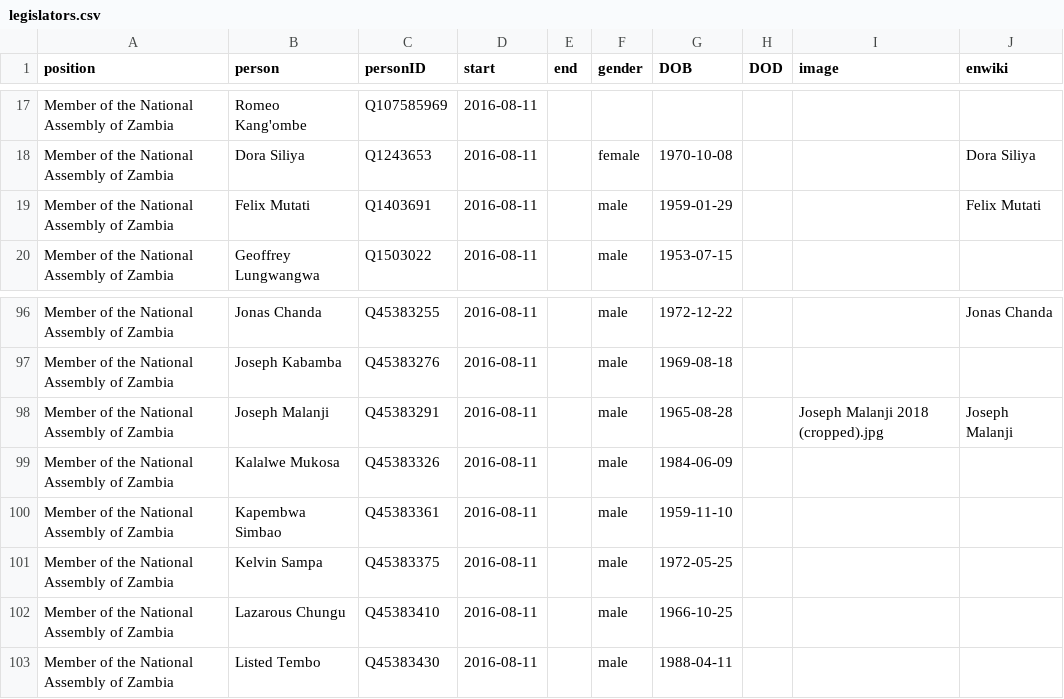
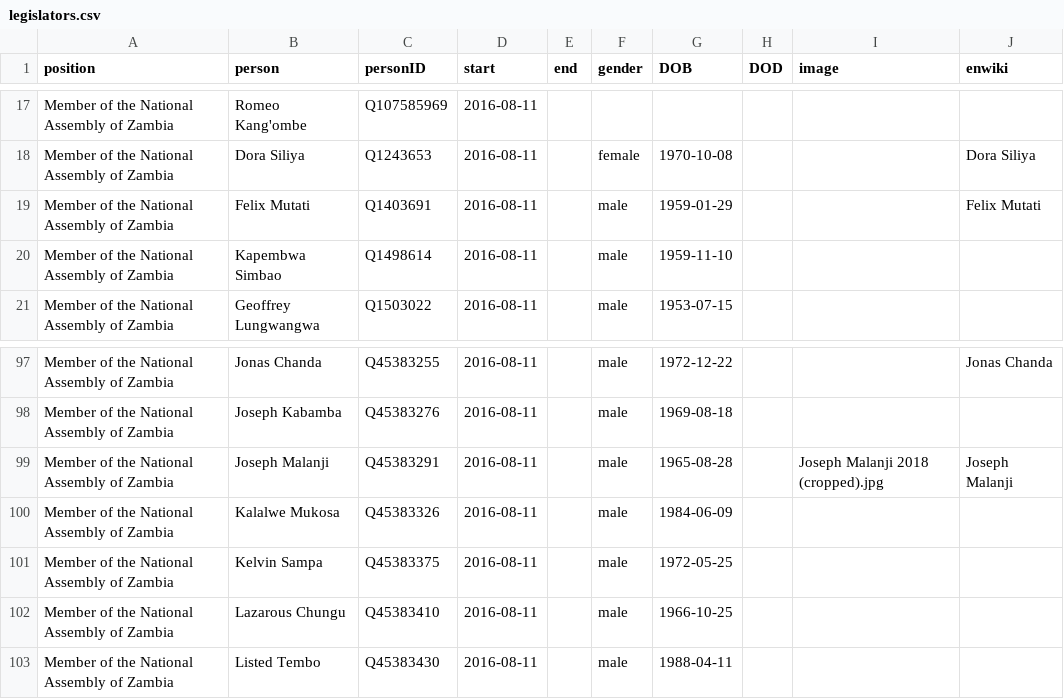
Before and after one commit to every-politician-scrapers/zambia-ministers, a CSV file: html/legislators.csv, drawn as a sheet; only a part is shown, gaps mark what is left out; removed rows and columns are numbered as before the commit, all else as after; the diff names each change by its address in the sheet, - before the commit and + after, or states it on an @@ line.

```diff
--- a/html/legislators.csv
+++ b/html/legislators.csv
+row 20: Member of the National Assembly of Zambia | Kapembwa Simbao | Q1498614 | 2016-08-11 |  | male | 1959-11-10
-row 100: Member of the National Assembly of Zambia | Kapembwa Simbao | Q45383361 | 2016-08-11 |  | male | 1959-11-10
```
Also changed, not shown: html/current.csv, html/holders21.csv, 1 other file.
